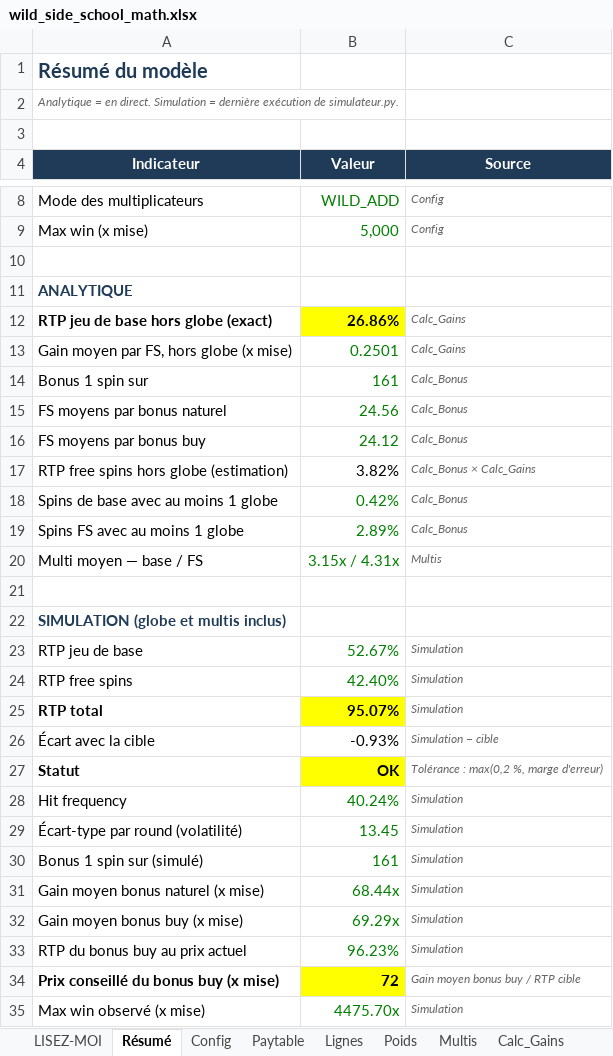
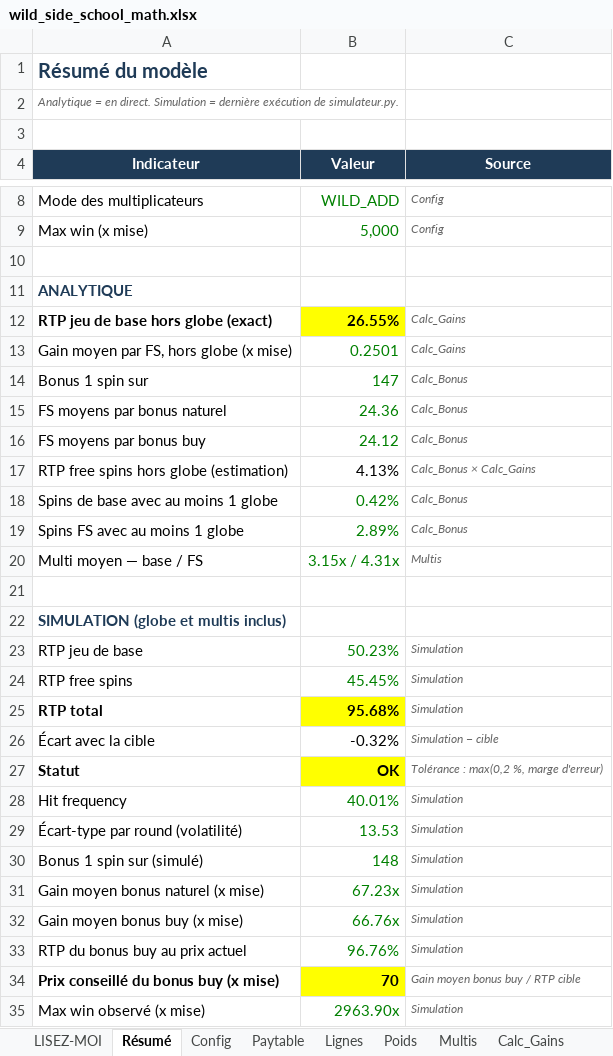
Before and after one commit to Slisxk/Slots, an Excel workbook: wild_side_school/wild_side_school_math.xlsx, sheet Résumé, drawn as a sheet; only a part is shown, gaps mark what is left out; values as stored, in another font and other column widths than the file's, no borders; the diff names each change by its address in the sheet, - before the commit and + after, or states it on an @@ line.

```diff
--- a/wild_side_school/wild_side_school_math.xlsx (sheet Résumé)
+++ b/wild_side_school/wild_side_school_math.xlsx (sheet Résumé)
-B12 (Valeur): 26.86%
+B12 (Valeur): 26.55%
-B14 (Valeur): 161
+B14 (Valeur): 147
-B15 (Valeur): 24.56
+B15 (Valeur): 24.36
-B17 (Valeur): 3.82%
+B17 (Valeur): 4.13%
-B23 (Valeur): 52.67%
+B23 (Valeur): 50.23%
-B24 (Valeur): 42.40%
+B24 (Valeur): 45.45%
-B25 (Valeur): 95.07%
+B25 (Valeur): 95.68%
-B26 (Valeur): -0.93%
+B26 (Valeur): -0.32%
-B28 (Valeur): 40.24%
+B28 (Valeur): 40.01%
-B29 (Valeur): 13.45
+B29 (Valeur): 13.53
-B30 (Valeur): 161
+B30 (Valeur): 148
-B31 (Valeur): 68.44x
+B31 (Valeur): 67.23x
-B32 (Valeur): 69.29x
+B32 (Valeur): 66.76x
-B33 (Valeur): 96.23%
+B33 (Valeur): 96.76%
-B34 (Valeur): 72
+B34 (Valeur): 70
-B35 (Valeur): 4475.70x
+B35 (Valeur): 2963.90x
```
Also changed, not shown: sheet Calc_Bonus, sheet Calc_Gains, sheet Poids, sheet Simulation, sheet LISEZ-MOI, sheet Config, formulas that keep their value, 4 other files.
